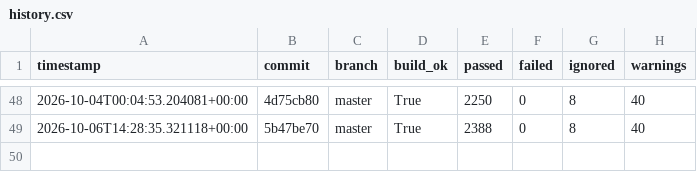
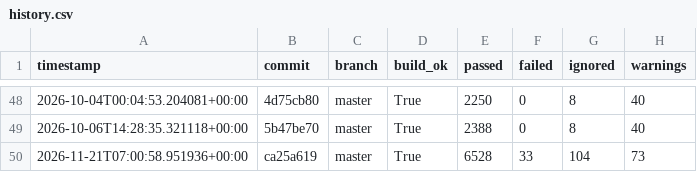
Before and after one commit to hiwavebrowser/hiwave-linux, a CSV file: metrics/history.csv, drawn as a sheet; only a part is shown, gaps mark what is left out; the diff names each change by its address in the sheet, - before the commit and + after, or states it on an @@ line.

```diff
--- a/metrics/history.csv
+++ b/metrics/history.csv
+row 50: 2026-11-21T07:00:58.951936+00:00 | ca25a619 | master | True | 6528 | 33 | 104 | 73
```
Also changed, not shown: 2 other files.
